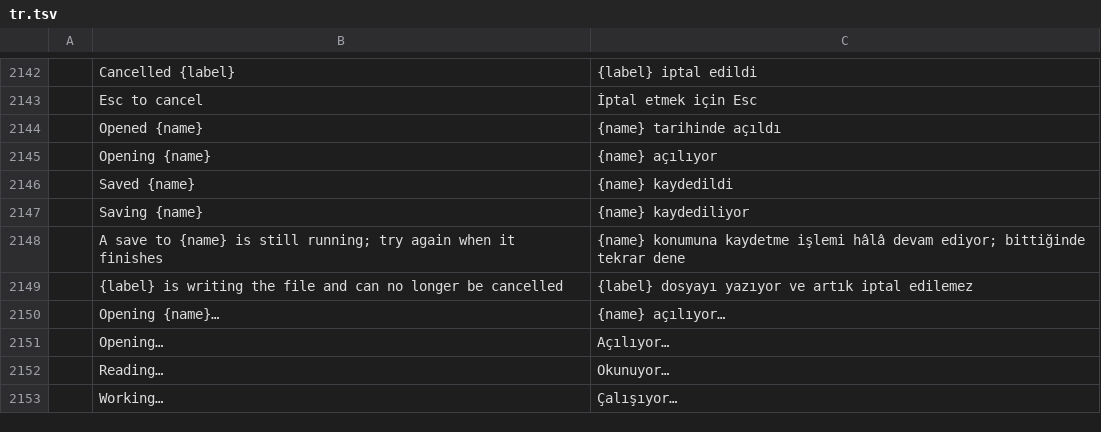
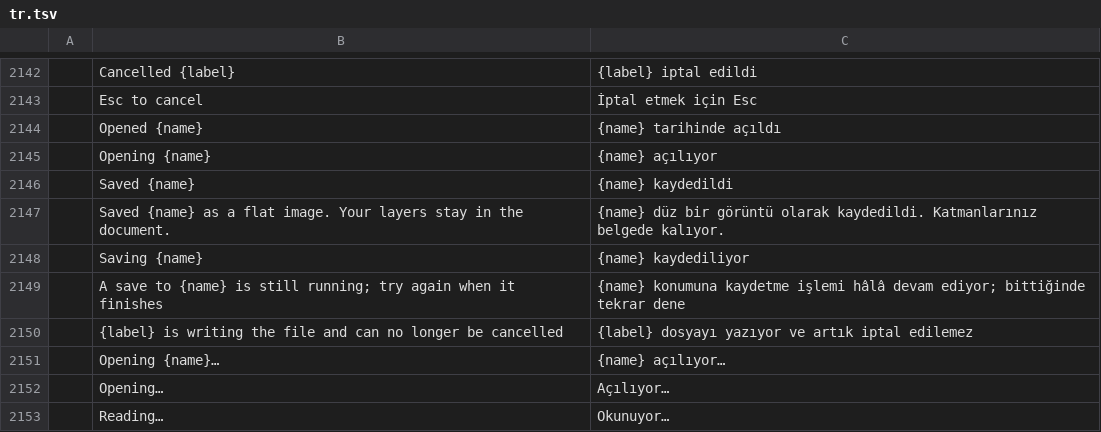
Before and after one commit to B-EtterDigital/C0photocraft, a TSV file: crates/ui-egui/src/i18n/tr.tsv, drawn as a sheet; only a part is shown, gaps mark what is left out; the shorter side is filled out with more unchanged rows.

```diff
--- a/crates/ui-egui/src/i18n/tr.tsv
+++ b/crates/ui-egui/src/i18n/tr.tsv
@@ -2146,2 +2146,3 @@
 	Saved {name}	{name} kaydedildi
+	Saved {name} as a flat image. Your layers stay in the document.	{name} düz bir görüntü olarak kaydedildi. Katmanlarınız belgede kalıyor.
 	Saving {name}	{name} kaydediliyor
```
Also changed, not shown: crates/ui-egui/src/i18n/el.tsv, crates/ui-egui/src/i18n/ja.tsv, 21 other files.
